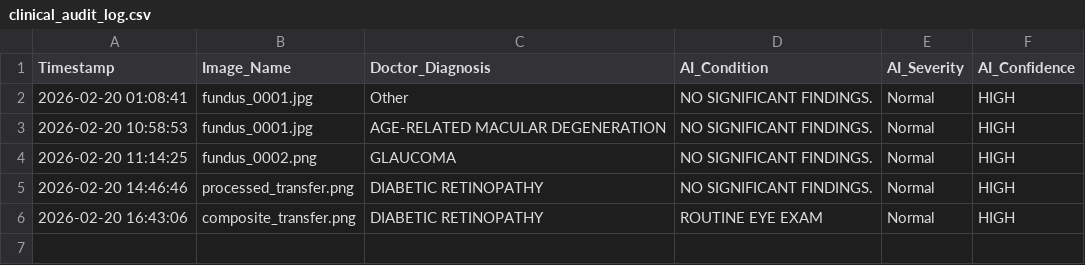
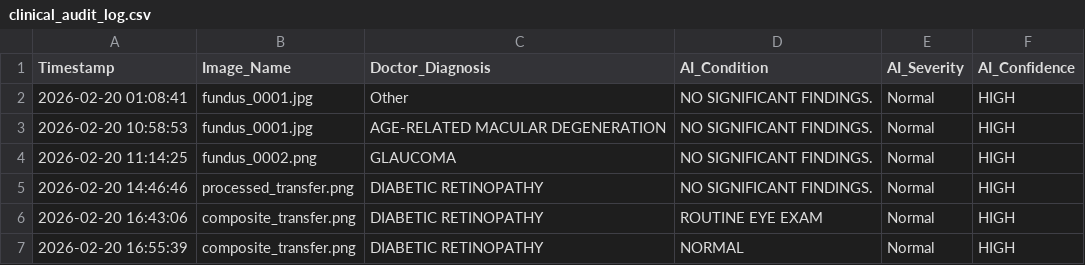
Before and after one commit to andreeaonaci/MedGemma-Competition, a CSV file: clinical_audit_log.csv, drawn as a sheet.

```diff
--- a/clinical_audit_log.csv
+++ b/clinical_audit_log.csv
@@ -6 +6,2 @@ Timestamp,Image_Name,Doctor_Diagnosis,AI_Condition,AI_Severity,AI_Confidence
 2026-02-20 16:43:06,composite_transfer.png,DIABETIC RETINOPATHY,ROUTINE EYE EXAM,Normal,HIGH
+2026-02-20 16:55:39,composite_transfer.png,DIABETIC RETINOPATHY,NORMAL,Normal,HIGH
```
Also changed, not shown: 3 other files.
